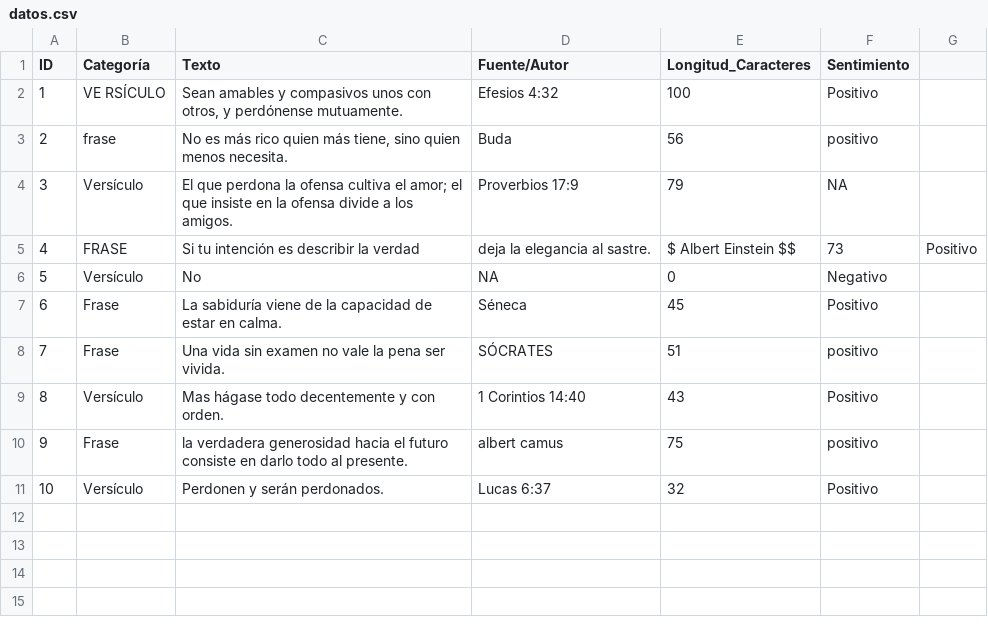
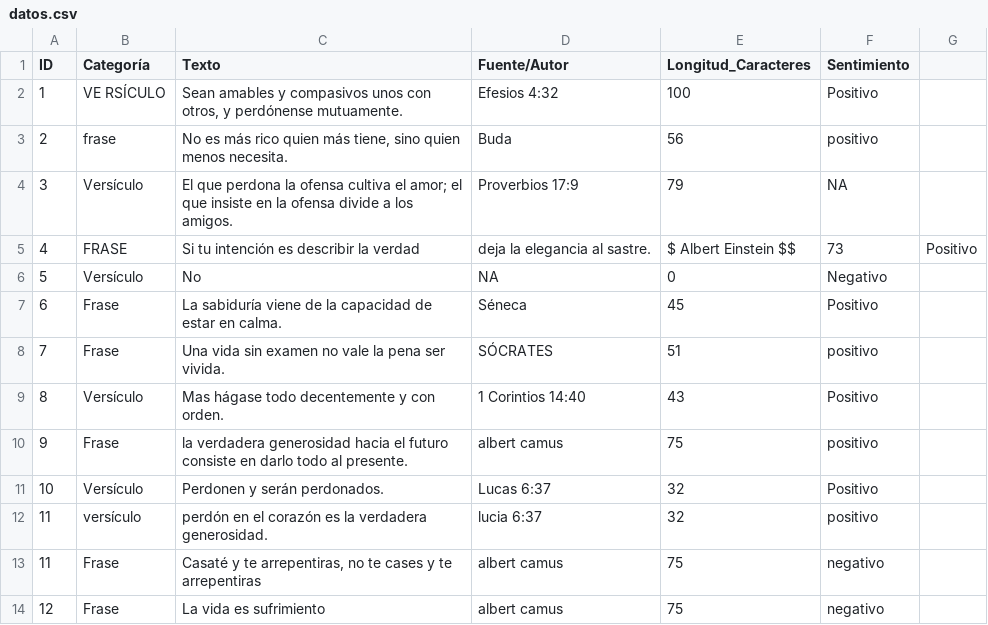
Before and after one commit to OmarSalcedo-BS/analisis_datos, a CSV file: datos/datos.csv, drawn as a sheet.

```diff
--- a/datos/datos.csv
+++ b/datos/datos.csv
@@ -11 +11,4 @@ ID,Categoría,Texto,Fuente/Autor,Longitud_Caracteres,Sentimiento
 10,Versículo,Perdonen y serán perdonados.,Lucas 6:37,32,Positivo
+11,versículo,perdón en el corazón es la verdadera generosidad.,lucia 6:37,32,positivo
+11,Frase,"Casaté y te arrepentiras, no te cases y te arrepentiras",albert camus,75,negativo
+12,Frase,"La vida es sufrimiento",albert camus,75,negativo
```
Also changed, not shown: 2 other files.
